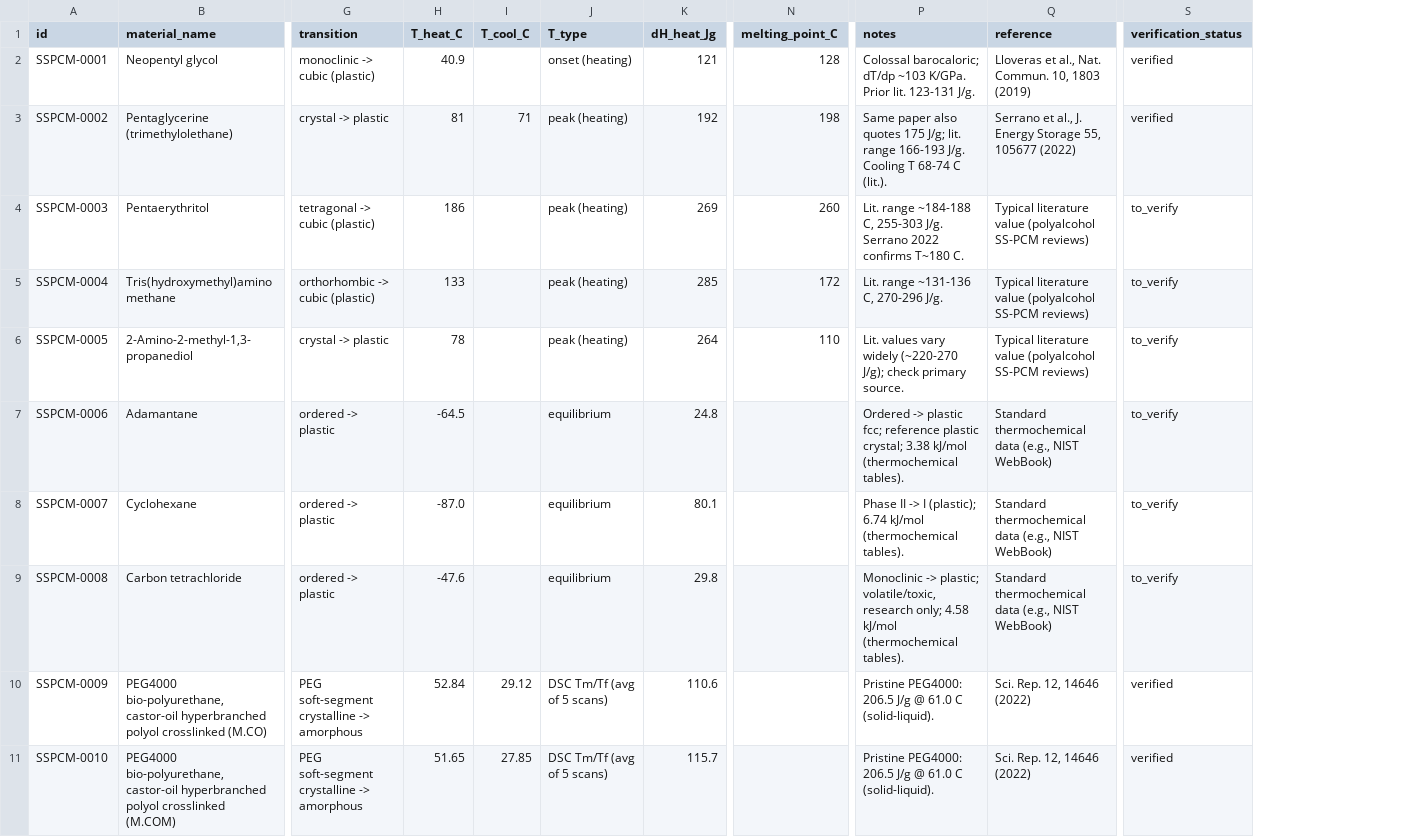
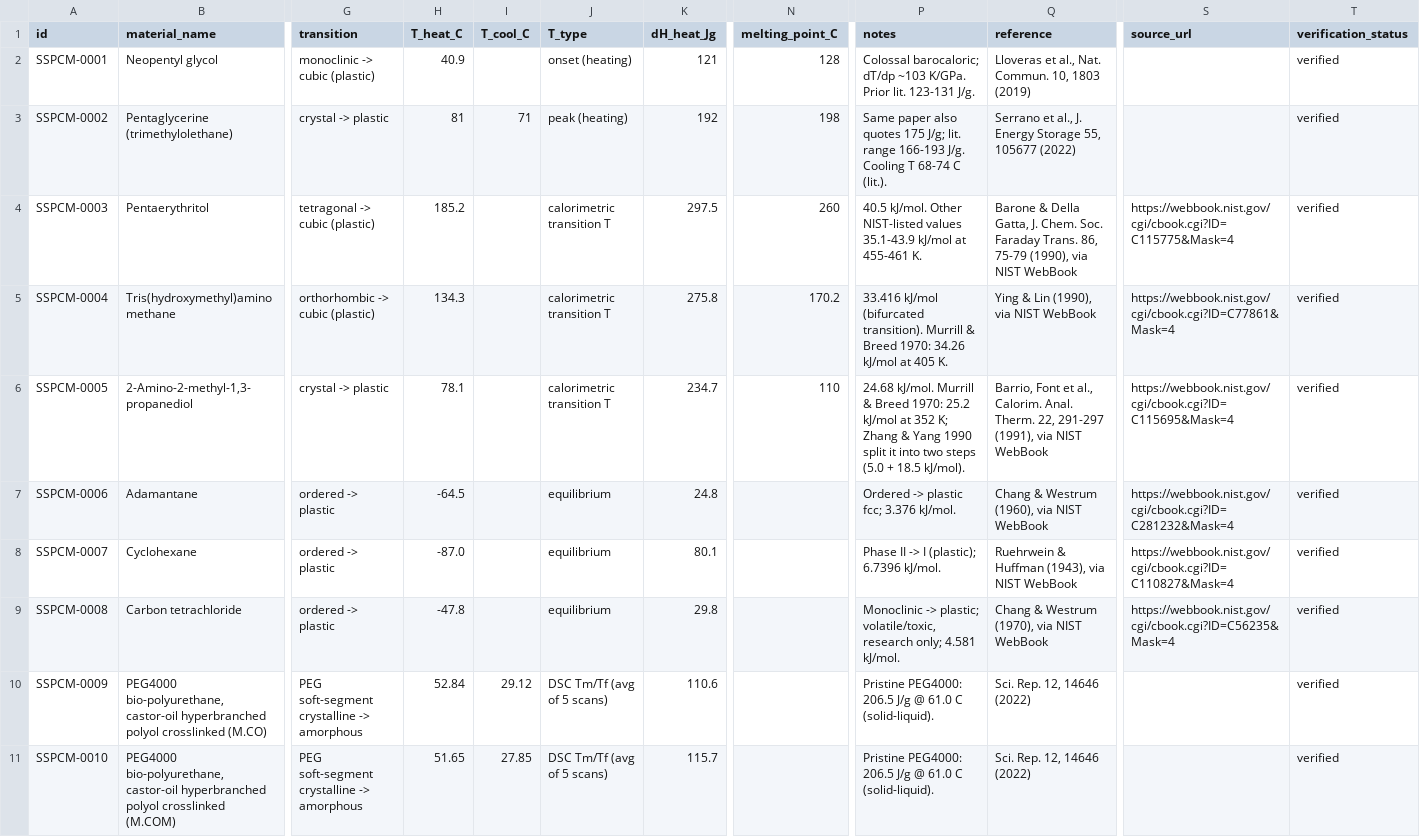
Before and after one commit to christophersathya-bit/ss-pcm-dataset, a CSV file: data/ss_pcm_dataset.csv, drawn as a sheet; only a part is shown, gaps mark what is left out; addresses are those after the commit; the diff covers the shown part only; the diff names each change by its address in the sheet, - before the commit and + after, or states it on an @@ line.

Commit message:
v0.2: source 9 rows (NIST, J. Chem. Thermodyn., Front. Mater., arXiv), add source_url

```diff
--- a/data/ss_pcm_dataset.csv
+++ b/data/ss_pcm_dataset.csv
+column S (source_url), rows 4-9: https://webbook.nist.gov/cgi/cbook.cgi?ID=C115775&Mask=4 | https://webbook.nist.gov/cgi/cbook.cgi?ID=C77861&Mask=4 | https://webbook.nist.gov/cgi/cbook.cgi?ID=C115695&Mask=4 | https://webbook.nist.gov/cgi/cbook.cgi?ID=C281232&Mask=4 | https://webbook.nist.gov/cgi/cbook.cgi?ID=C110827&Mask=4 | https://webbook.nist.gov/cgi/cbook.cgi?ID=C56235&Mask=4
-H4 (T_heat_C): 186
+H4 (T_heat_C): 185.2
-J4:J6 (T_type): peak (heating)
+J4:J6 (T_type): calorimetric transition T
-K4 (dH_heat_Jg): 269
+K4 (dH_heat_Jg): 297.5
-P4 (notes): Lit. range ~184-188 C, 255-303 J/g. Serrano 2022 confirms T~180 C.
+P4 (notes): 40.5 kJ/mol. Other NIST-listed values 35.1-43.9 kJ/mol at 455-461 K.
-Q4 (reference): Typical literature value (polyalcohol SS-PCM reviews)
+Q4 (reference): Barone & Della Gatta, J. Chem. Soc. Faraday Trans. 86, 75-79 (1990), via NIST WebBook
-T4:T9 (verification_status): to_verify
+T4:T9 (verification_status): verified
-H5 (T_heat_C): 133
+H5 (T_heat_C): 134.3
-K5 (dH_heat_Jg): 285
+K5 (dH_heat_Jg): 275.8
-N5 (melting_point_C): 172
+N5 (melting_point_C): 170.2
-P5 (notes): Lit. range ~131-136 C, 270-296 J/g.
+P5 (notes): 33.416 kJ/mol (bifurcated transition). Murrill & Breed 1970: 34.26 kJ/mol at 405 K.
-Q5 (reference): Typical literature value (polyalcohol SS-PCM reviews)
+Q5 (reference): Ying & Lin (1990), via NIST WebBook
-H6 (T_heat_C): 78
+H6 (T_heat_C): 78.1
-K6 (dH_heat_Jg): 264
+K6 (dH_heat_Jg): 234.7
-P6 (notes): Lit. values vary widely (~220-270 J/g); check primary source.
+P6 (notes): 24.68 kJ/mol. Murrill & Breed 1970: 25.2 kJ/mol at 352 K; Zhang & Yang 1990 split it into two steps (5.0 + 18.5 kJ/mol).
-Q6 (reference): Typical literature value (polyalcohol SS-PCM reviews)
+Q6 (reference): Barrio, Font et al., Calorim. Anal. Therm. 22, 291-297 (1991), via NIST WebBook
-P7 (notes): …plastic fcc; reference plastic crystal; 3.38 kJ/mol (thermochemical tables).
+P7 (notes): …plastic fcc; 3.376 kJ/mol.
-Q7 (reference): Standard thermochemical data (e.g., NIST WebBook)
+Q7 (reference): Chang & Westrum (1960), via NIST WebBook
-P8 (notes): …I (plastic); 6.74 kJ/mol (thermochemical tables).
+P8 (notes): …I (plastic); 6.7396 kJ/mol.
-Q8 (reference): Standard thermochemical data (e.g., NIST WebBook)
+Q8 (reference): Ruehrwein & Huffman (1943), via NIST WebBook
-H9 (T_heat_C): -47.6
+H9 (T_heat_C): -47.8
-P9 (notes): …research only; 4.58 kJ/mol (thermochemical tables).
+P9 (notes): …research only; 4.581 kJ/mol.
-Q9 (reference): Standard thermochemical data (e.g., NIST WebBook)
+Q9 (reference): Chang & Westrum (1970), via NIST WebBook
```
Also changed, not shown: 1 removed row and 22 edited cells elsewhere in this file, 1 other file.
